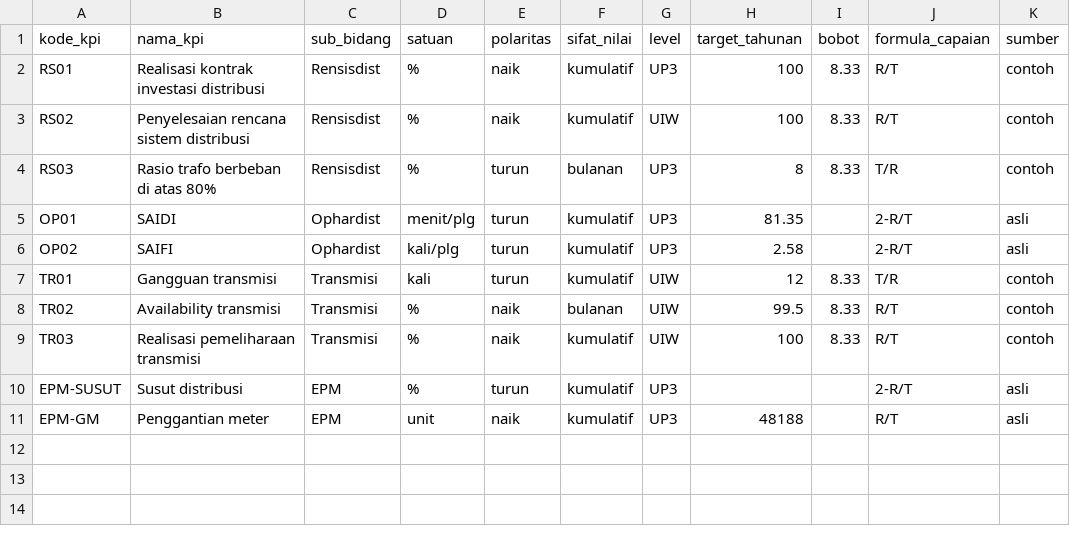
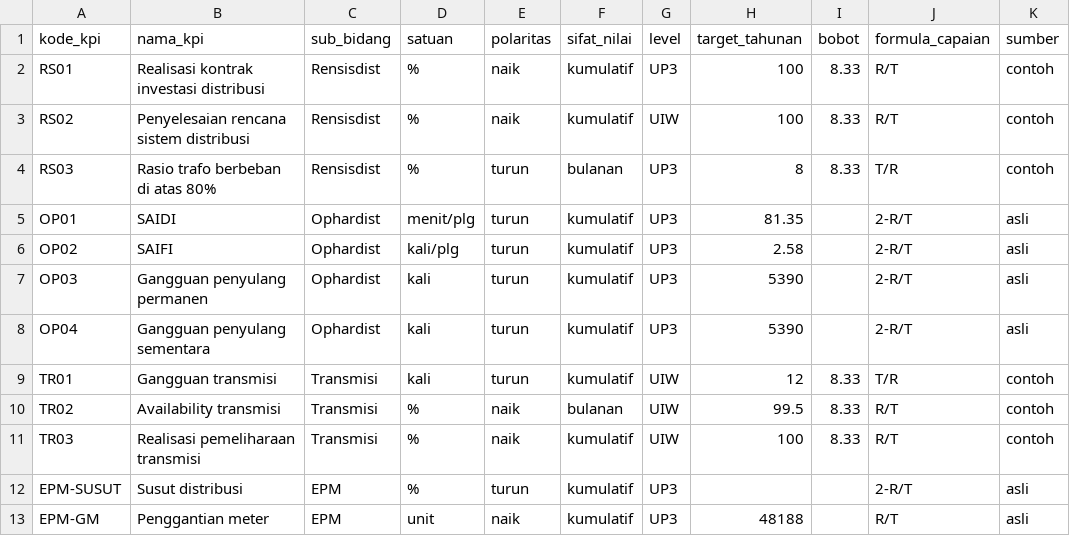
Before and after one commit to zuhal99/Dashboard-TND-UIW-MMU, a CSV file: data/master_kpi.csv, drawn as a sheet.

```diff
--- a/data/master_kpi.csv
+++ b/data/master_kpi.csv
@@ -6,2 +6,4 @@ OP01,SAIDI,Ophardist,menit/plg,turun,kumulatif,UP3,81.35,,2-R/T,asli
 OP02,SAIFI,Ophardist,kali/plg,turun,kumulatif,UP3,2.58,,2-R/T,asli
+OP03,Gangguan penyulang permanen,Ophardist,kali,turun,kumulatif,UP3,5390,,2-R/T,asli
+OP04,Gangguan penyulang sementara,Ophardist,kali,turun,kumulatif,UP3,5390,,2-R/T,asli
 TR01,Gangguan transmisi,Transmisi,kali,turun,kumulatif,UIW,12,8.33,T/R,contoh
```
Also changed, not shown: 5 other files.
